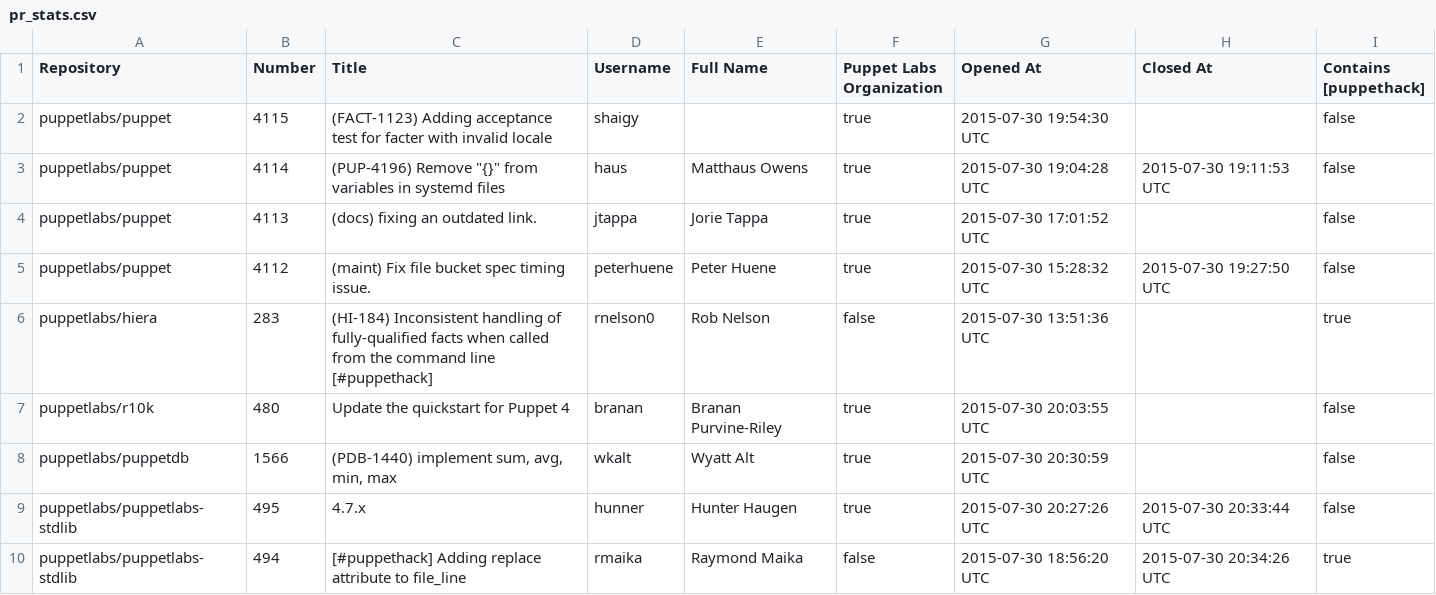
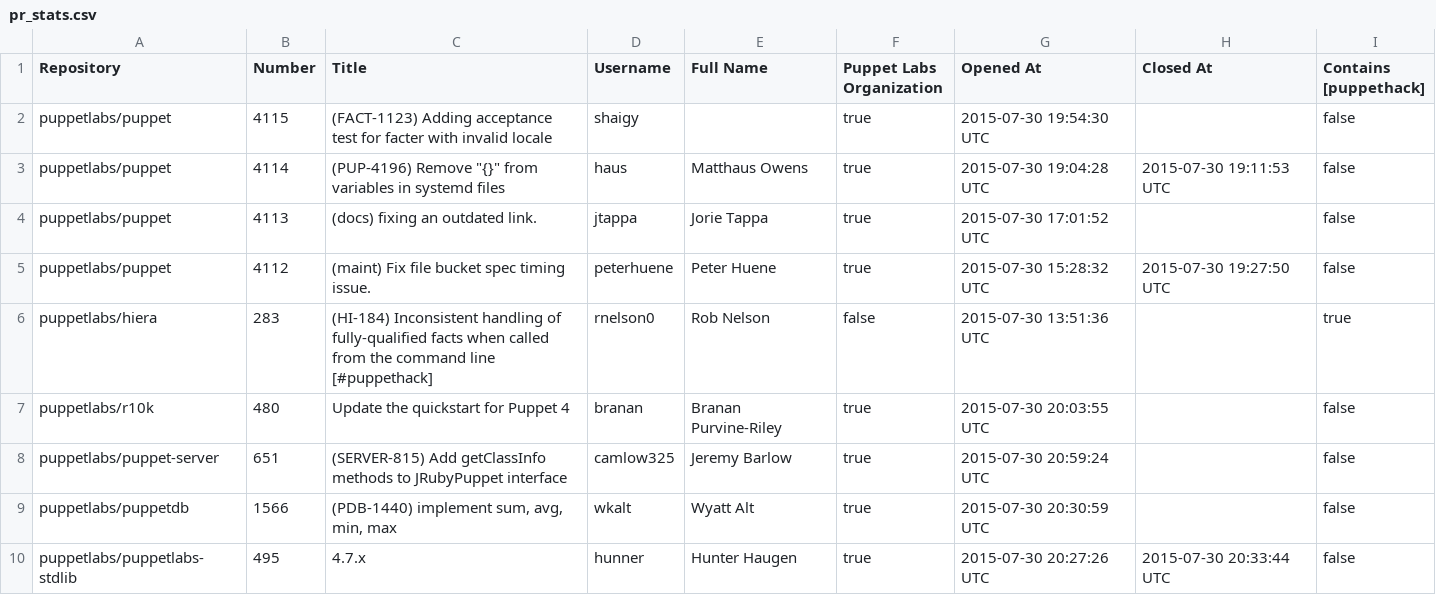
Before and after one commit to HAIL9000/puppethack_data, a CSV file: pr_stats.csv, drawn as a sheet; only a part is shown; the shorter side is filled out with more unchanged rows.

Commit message:
Update pull requests stats 07-30-2015 14:00

```diff
--- a/pr_stats.csv
+++ b/pr_stats.csv
@@ -7,2 +7,3 @@ puppetlabs/hiera,283,(HI-184) Inconsistent handling of fully-qualified facts whe
 puppetlabs/r10k,480,Update the quickstart for Puppet 4,branan,Branan Purvine-Riley,true,2015-07-30 20:03:55 UTC,,false
+puppetlabs/puppet-server,651,(SERVER-815) Add getClassInfo methods to JRubyPuppet interface,camlow325,Jeremy Barlow,true,2015-07-30 20:59:24 UTC,,false
 puppetlabs/puppetdb,1566,"(PDB-1440) implement sum, avg, min, max",wkalt,Wyatt Alt,true,2015-07-30 20:30:59 UTC,,false
```
